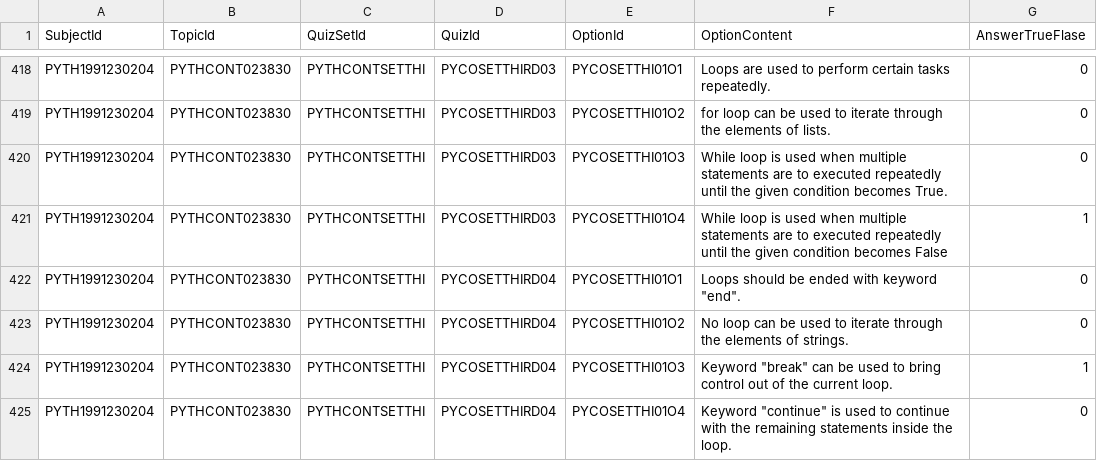
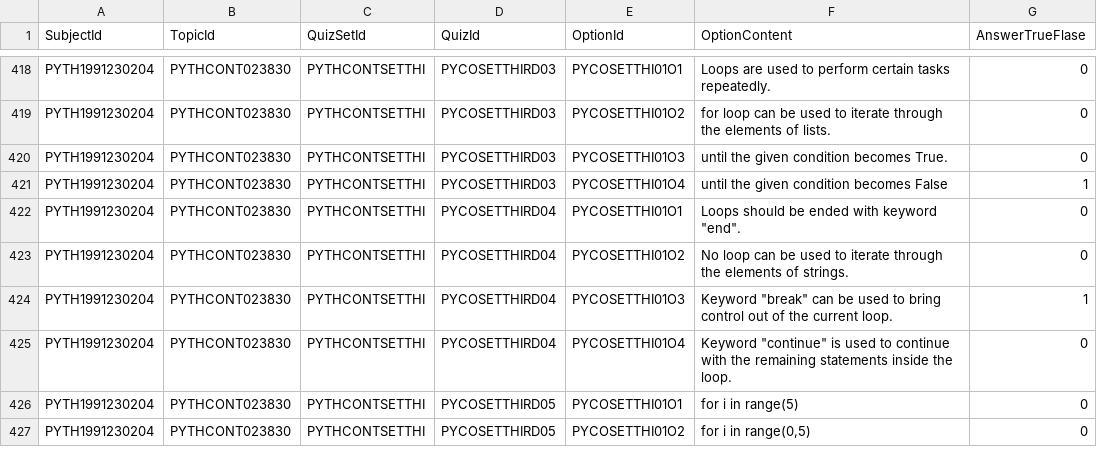
Before and after one commit to DINESH-SANKAR-SELVI/JAVA_WEB_PROJECT, a CSV file: main/webapp/dataOfTables/OPTIONS.csv, drawn as a sheet; only a part is shown, gaps mark what is left out; the shorter side is filled out with more unchanged rows.

```diff
--- a/main/webapp/dataOfTables/OPTIONS.csv
+++ b/main/webapp/dataOfTables/OPTIONS.csv
@@ -419,4 +419,4 @@ PYTH1991230204,PYTHCONT023830,PYTHCONTSETTHI,PYCOSETTHIRD03,PYCOSETTHI01O1,Loops
 PYTH1991230204,PYTHCONT023830,PYTHCONTSETTHI,PYCOSETTHIRD03,PYCOSETTHI01O2,for loop can be used to iterate through the elements of lists.,0
-PYTH1991230204,PYTHCONT023830,PYTHCONTSETTHI,PYCOSETTHIRD03,PYCOSETTHI01O3,While loop is used when multiple statements are to executed repeatedly until the given condition becomes True.,0
-PYTH1991230204,PYTHCONT023830,PYTHCONTSETTHI,PYCOSETTHIRD03,PYCOSETTHI01O4,While loop is used when multiple statements are to executed repeatedly until the given condition becomes False,1
+PYTH1991230204,PYTHCONT023830,PYTHCONTSETTHI,PYCOSETTHIRD03,PYCOSETTHI01O3,until the given condition becomes True.,0
+PYTH1991230204,PYTHCONT023830,PYTHCONTSETTHI,PYCOSETTHIRD03,PYCOSETTHI01O4, until the given condition becomes False,1
 PYTH1991230204,PYTHCONT023830,PYTHCONTSETTHI,PYCOSETTHIRD04,PYCOSETTHI01O1,"Loops should be ended with keyword ""end"".",0
```
Also changed, not shown: main/webapp/dataOfTables/BATCHQUIZ.csv, main/webapp/dataOfTables/QUESTION.csv, 8 other files.
